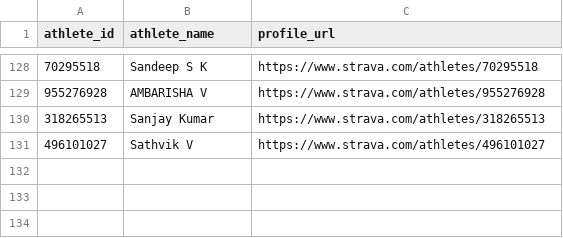
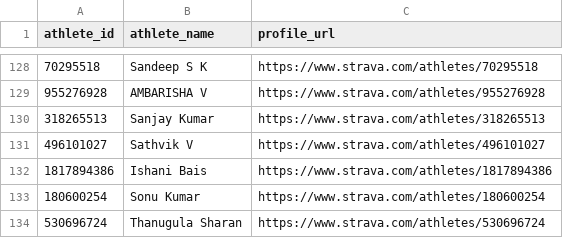
Before and after one commit to Lupilgaming/Strava2026, a CSV file: YEAR2026/memberlist.csv, drawn as a sheet; only a part is shown, gaps mark what is left out.

```diff
--- a/YEAR2026/memberlist.csv
+++ b/YEAR2026/memberlist.csv
@@ -131 +131,4 @@ athlete_id,athlete_name,profile_url
 496101027,Sathvik V,https://www.strava.com/athletes/496101027
+1817894386,Ishani Bais,https://www.strava.com/athletes/1817894386
+180600254,Sonu Kumar,https://www.strava.com/athletes/180600254
+530696724,Thanugula Sharan,https://www.strava.com/athletes/530696724
```
Also changed, not shown: YEAR2026/activities.csv, activities.csv, 18 other files.
